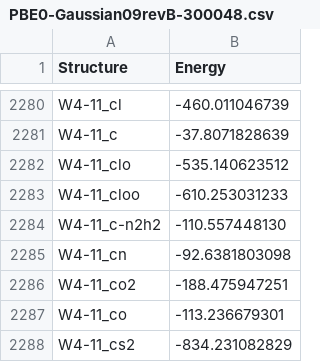
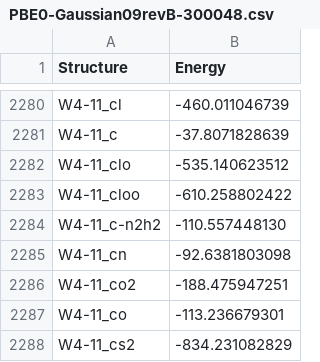
Before and after one commit to foxtran/gmtkn55-rs, a CSV file: data/computed/PBE0-Gaussian09revB-300048.csv, drawn as a sheet; only a part is shown, gaps mark what is left out.

```diff
--- a/data/computed/PBE0-Gaussian09revB-300048.csv
+++ b/data/computed/PBE0-Gaussian09revB-300048.csv
@@ -2282,3 +2282,3 @@ W4-11_c;-37.8071828639
 W4-11_clo;-535.140623512
-W4-11_cloo;-610.253031233
+W4-11_cloo;-610.258802422
 W4-11_c-n2h2;-110.557448130
```
Also changed, not shown: data/computed/PBE0-Gaussian09revB.csv, data/computed/PBEh1PBE-Gaussian09revB.csv, 1 other file.
